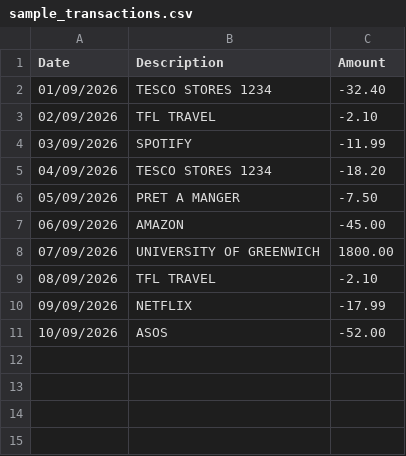
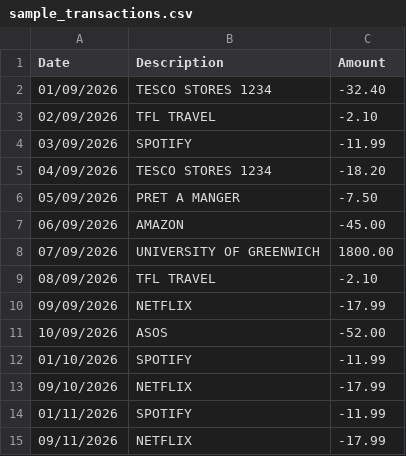
Before and after one commit to ManitejNarayanadasu/Student_Expense_Copilot, a CSV file: data/sample_transactions.csv, drawn as a sheet.

```diff
--- a/data/sample_transactions.csv
+++ b/data/sample_transactions.csv
@@ -11 +11,5 @@ Date,Description,Amount
 10/09/2026,ASOS,-52.00
+01/10/2026,SPOTIFY,-11.99
+09/10/2026,NETFLIX,-17.99
+01/11/2026,SPOTIFY,-11.99
+09/11/2026,NETFLIX,-17.99
```
Also changed, not shown: 2 other files.
